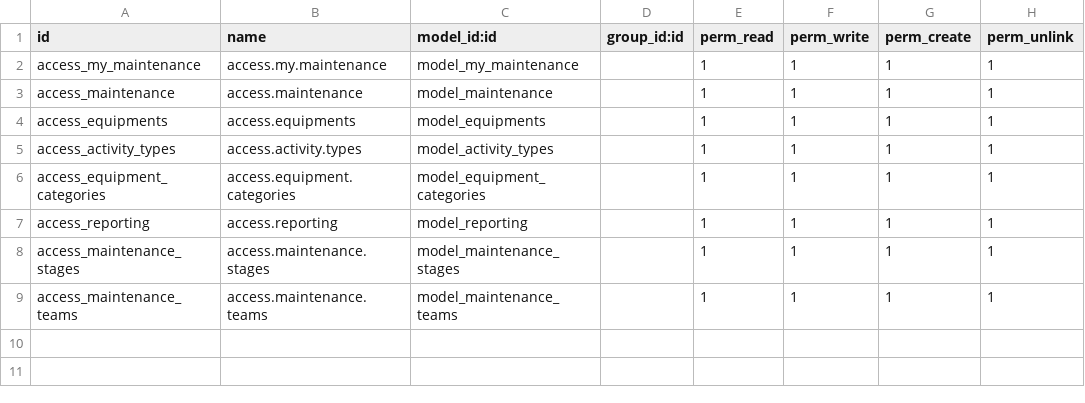
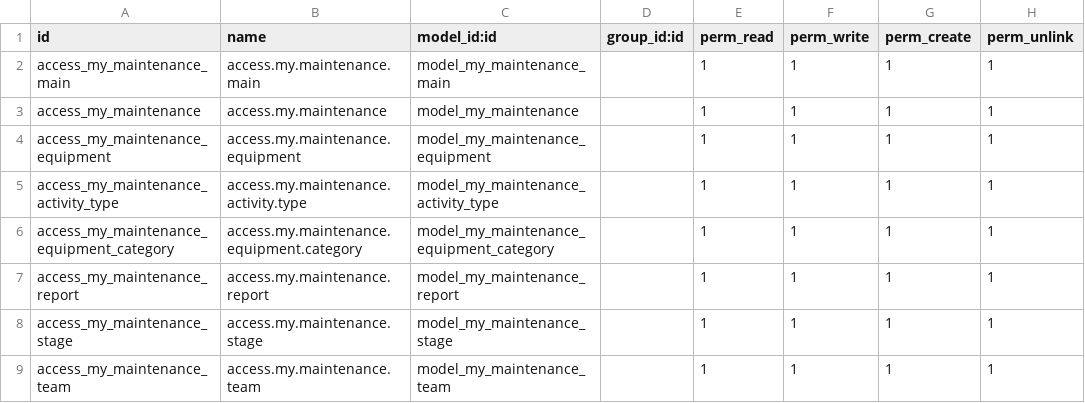
Before and after one commit to AhmetYasarGOKSU/Odoo15-22-April, a CSV file: my_maintenance/security/ir.model.access.csv, drawn as a sheet.

```diff
--- a/my_maintenance/security/ir.model.access.csv
+++ b/my_maintenance/security/ir.model.access.csv
@@ -1,9 +1,9 @@
 id,name,model_id:id,group_id:id,perm_read,perm_write,perm_create,perm_unlink
+access_my_maintenance_main,access.my.maintenance.main,model_my_maintenance_main,,1,1,1,1
 access_my_maintenance,access.my.maintenance,model_my_maintenance,,1,1,1,1
-access_maintenance,access.maintenance,model_maintenance,,1,1,1,1
-access_equipments,access.equipments,model_equipments,,1,1,1,1
-access_activity_types,access.activity.types,model_activity_types,,1,1,1,1
-access_equipment_categories,access.equipment.categories,model_equipment_categories,,1,1,1,1
-access_reporting,access.reporting,model_reporting,,1,1,1,1
-access_maintenance_stages,access.maintenance.stages,model_maintenance_stages,,1,1,1,1
-access_maintenance_teams,access.maintenance.teams,model_maintenance_teams,,1,1,1,1
+access_my_maintenance_equipment,access.my.maintenance.equipment,model_my_maintenance_equipment,,1,1,1,1
+access_my_maintenance_activity_type,access.my.maintenance.activity.type,model_my_maintenance_activity_type,,1,1,1,1
+access_my_maintenance_equipment_category,access.my.maintenance.equipment.category,model_my_maintenance_equipment_category,,1,1,1,1
+access_my_maintenance_report,access.my.maintenance.report,model_my_maintenance_report,,1,1,1,1
+access_my_maintenance_stage,access.my.maintenance.stage,model_my_maintenance_stage,,1,1,1,1
+access_my_maintenance_team,access.my.maintenance.team,model_my_maintenance_team,,1,1,1,1
```
Also changed, not shown: 23 other files.
